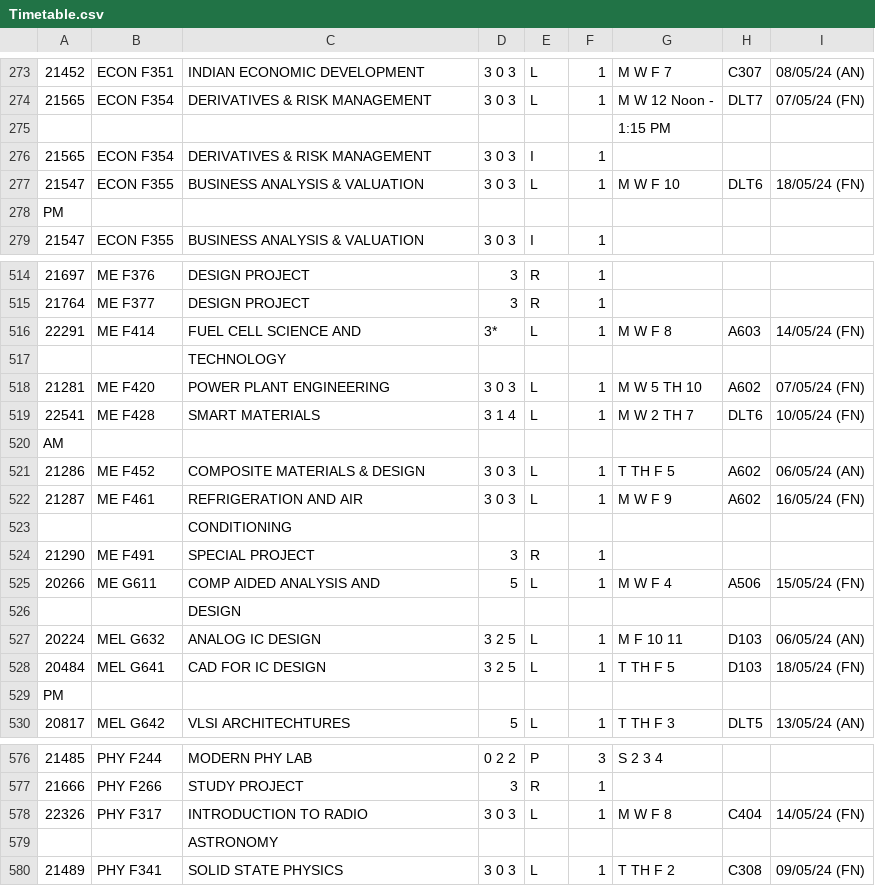
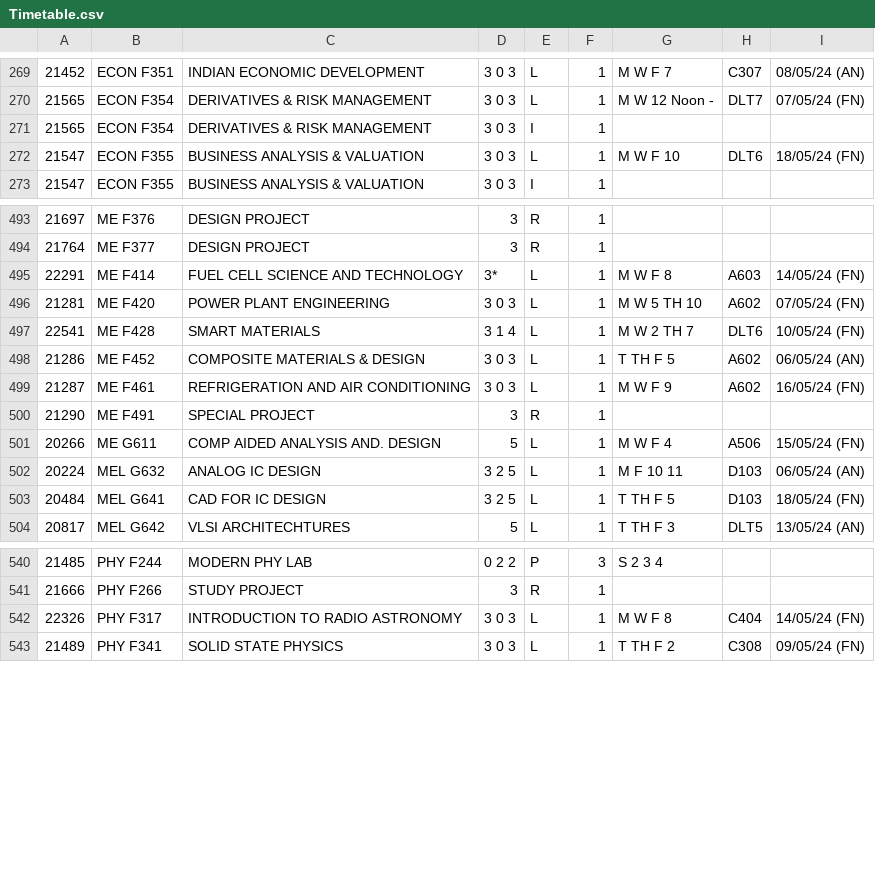
Before and after one commit to SahilMaheshwari/Autocal, a CSV file: Timetable.csv, drawn as a sheet; only a part is shown, gaps mark what is left out; removed rows and columns are numbered as before the commit, all else as after; the diff covers the shown part only; the diff names each change by its address in the sheet, - before the commit and + after, or states it on an @@ line.

```diff
--- a/Timetable.csv
+++ b/Timetable.csv
-row 275:  |  |  |  |  |  | 1:15 PM
-row 278: PM
-C495: FUEL CELL SCIENCE AND
+C495: FUEL CELL SCIENCE AND TECHNOLOGY
-row 517:  |  | TECHNOLOGY
-row 520: AM
-C499: REFRIGERATION AND AIR
+C499: REFRIGERATION AND AIR CONDITIONING
-row 523:  |  | CONDITIONING
-C501: COMP AIDED ANALYSIS AND
+C501: COMP AIDED ANALYSIS AND. DESIGN
-row 526:  |  | DESIGN
-row 529: PM
-C542: INTRODUCTION TO RADIO
+C542: INTRODUCTION TO RADIO ASTRONOMY
-row 579:  |  | ASTRONOMY
```
Also changed, not shown: 34 removed rows and 21 edited cells elsewhere in this file, 4 other files.
